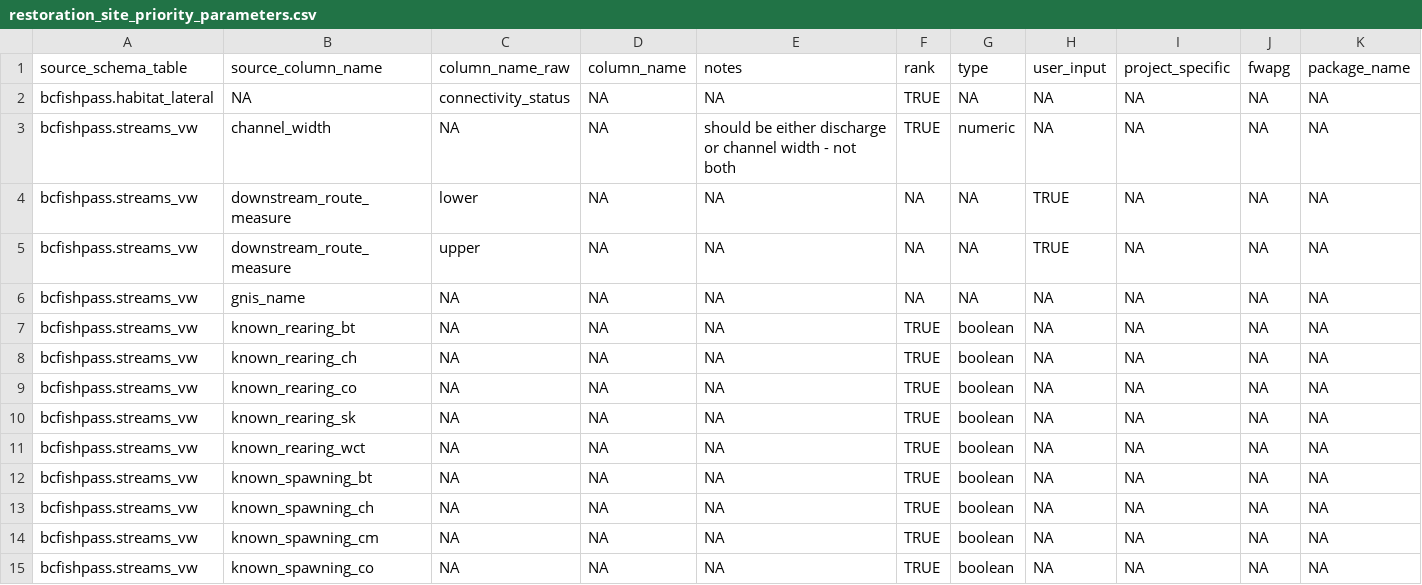
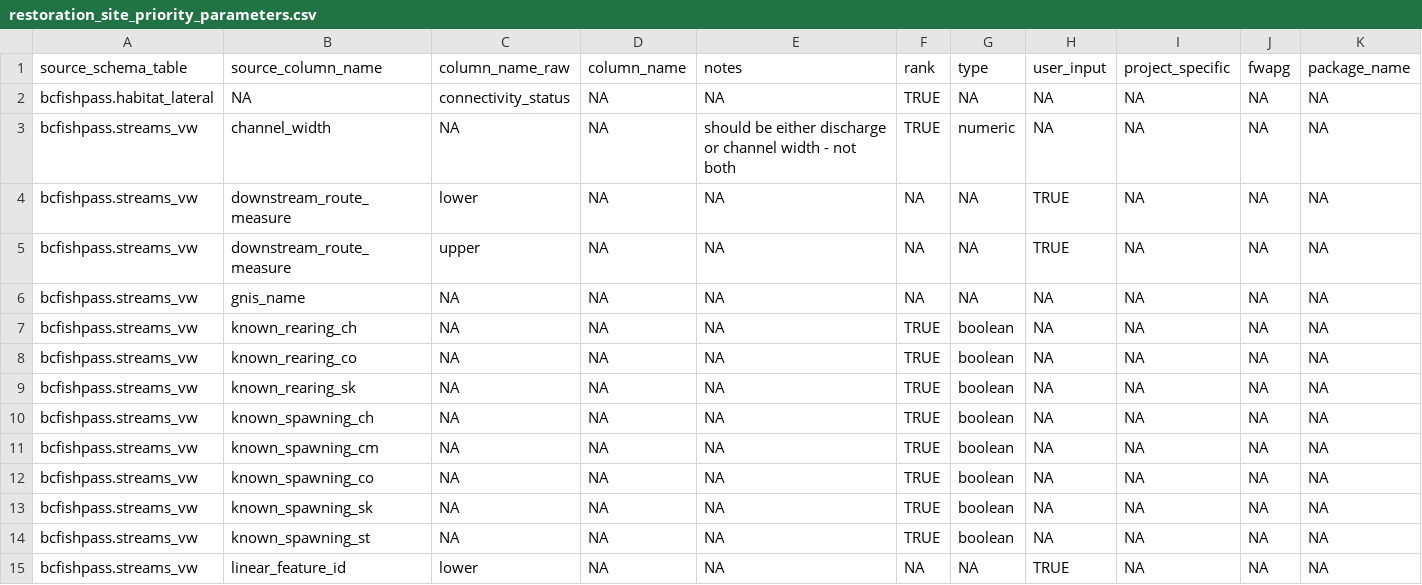
Before and after one commit to NewGraphEnvironment/restoration_wedzin_kwa_2024, a CSV file: data/restoration_site_priority_parameters.csv, drawn as a sheet; only a part is shown; the shorter side is filled out with more unchanged rows; rows hold the shown columns only; the diff covers the shown part only; the diff names each change by its address in the sheet, - before the commit and + after, or states it on an @@ line.

Commit message:
update recommendations to include seed collection and tweak params to exclude some fish species

```diff
--- a/data/restoration_site_priority_parameters.csv
+++ b/data/restoration_site_priority_parameters.csv
-row 7: bcfishpass.streams_vw | known_rearing_bt | NA | NA | NA | TRUE | boolean | NA | NA | NA | NA
-row 11: bcfishpass.streams_vw | known_rearing_wct | NA | NA | NA | TRUE | boolean | NA | NA | NA | NA
-row 12: bcfishpass.streams_vw | known_spawning_bt | NA | NA | NA | TRUE | boolean | NA | NA | NA | NA
```
Also changed, not shown: 7 removed rows elsewhere in this file, 14 other files.
